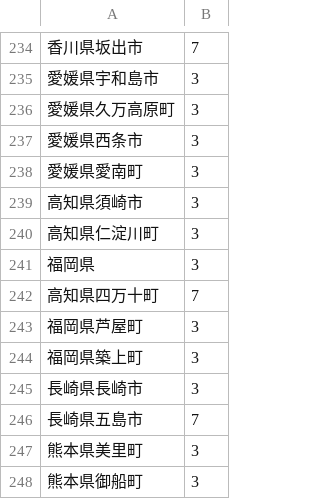
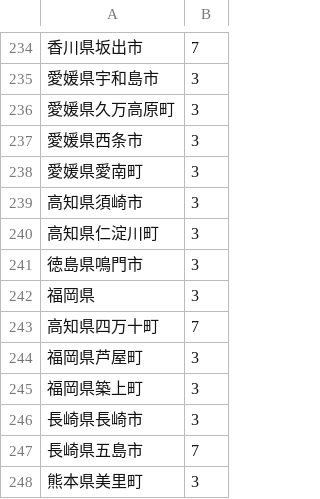
Before and after one commit to litalicolitalico/map, a CSV file: list.csv, drawn as a sheet; only a part is shown, gaps mark what is left out; the shorter side is filled out with more unchanged rows; the diff names each change by its address in the sheet, - before the commit and + after, or states it on an @@ line.

Commit message:
Update list.csv

```diff
--- a/list.csv
+++ b/list.csv
+row 241: 徳島県鳴門市 | 3
```
